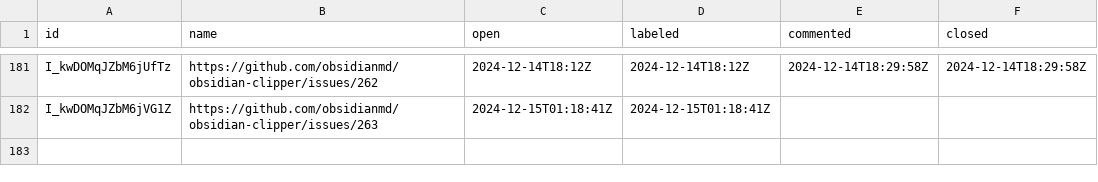
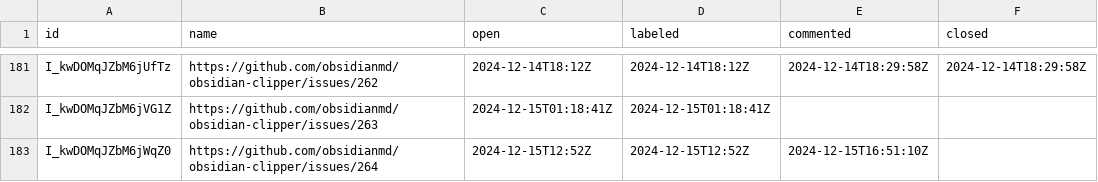
Before and after one commit to joethei/oselvar-metrics, a CSV file: data/obsidianmd/obsidian-clipper/issues.csv, drawn as a sheet; only a part is shown, gaps mark what is left out; the diff names each change by its address in the sheet, - before the commit and + after, or states it on an @@ line.

```diff
--- a/data/obsidianmd/obsidian-clipper/issues.csv
+++ b/data/obsidianmd/obsidian-clipper/issues.csv
+row 183: I_kwDOMqJZbM6jWqZ0 | https://github.com/obsidianmd/obsidian-clipper/issues/264 | 2024-12-15T12:52Z | 2024-12-15T12:52Z | 2024-12-15T16:51:10Z
```
Also changed, not shown: data/obsidianmd/obsidian-clipper/pullRequests.csv, data/obsidianmd/obsidian-importer/issues.csv, 2 other files.
